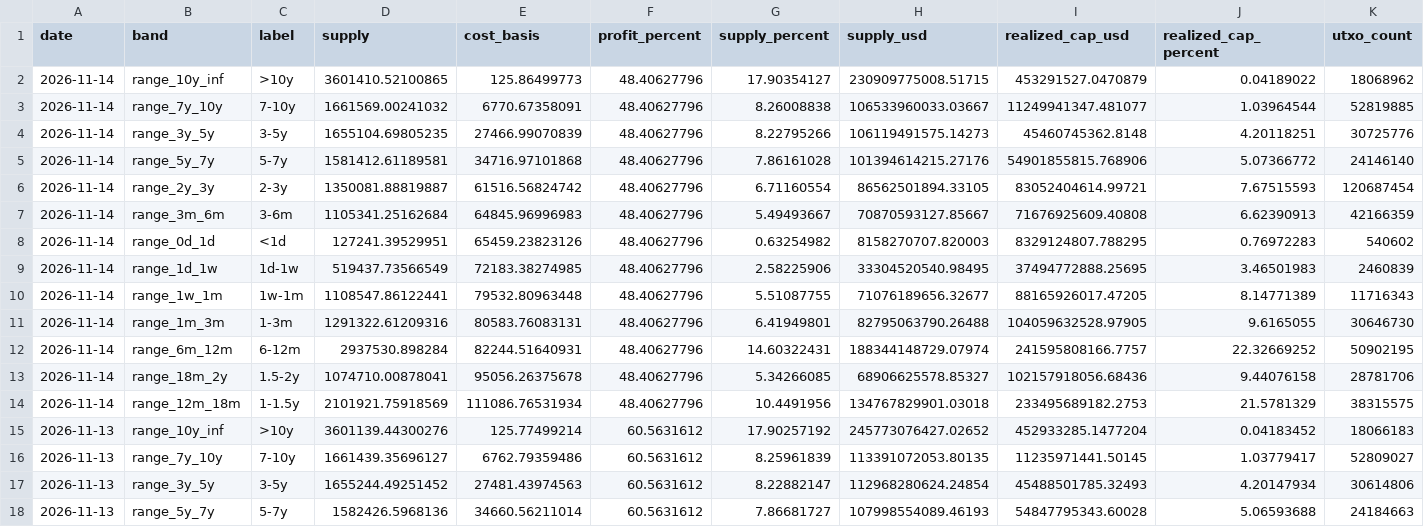
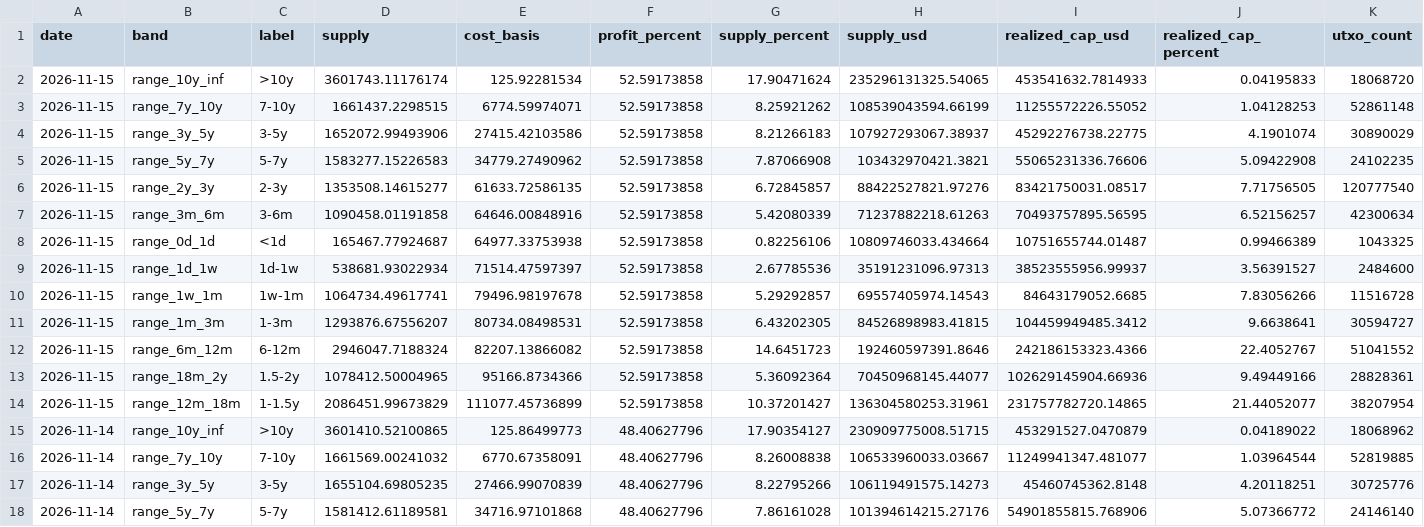
Before and after one commit to hhysteric/btc-cycle-dashboard, a CSV file: data/urpd.csv, drawn as a sheet; only a part is shown; the shorter side is filled out with more unchanged rows.

```diff
--- a/data/urpd.csv
+++ b/data/urpd.csv
@@ -1,2 +1,15 @@
 date,band,label,supply,cost_basis,profit_percent,supply_percent,supply_usd,realized_cap_usd,realized_cap_percent,utxo_count
+2026-11-15,range_10y_inf,>10y,3601743.11176174,125.92281534,52.59173858,17.90471624,235296131325.54065,453541632.7814933,0.04195833,18068720
+2026-11-15,range_7y_10y,7-10y,1661437.2298515,6774.59974071,52.59173858,8.25921262,108539043594.66199,11255572226.55052,1.04128253,52861148
+2026-11-15,range_3y_5y,3-5y,1652072.99493906,27415.42103586,52.59173858,8.21266183,107927293067.38937,45292276738.22775,4.1901074,30890029
+2026-11-15,range_5y_7y,5-7y,1583277.15226583,34779.27490962,52.59173858,7.87066908,103432970421.3821,55065231336.76606,5.09422908,24102235
+2026-11-15,range_2y_3y,2-3y,1353508.14615277,61633.72586135,52.59173858,6.72845857,88422527821.97276,83421750031.08517,7.71756505,120777540
+2026-11-15,range_3m_6m,3-6m,1090458.01191858,64646.00848916,52.59173858,5.42080339,71237882218.61263,70493757895.56595,6.52156257,42300634
+2026-11-15,range_0d_1d,<1d,165467.77924687,64977.33753938,52.59173858,0.82256106,10809746033.434664,10751655744.01487,0.99466389,1043325
+2026-11-15,range_1d_1w,1d-1w,538681.93022934,71514.47597397,52.59173858,2.67785536,35191231096.97313,38523555956.99937,3.56391527,2484600
+2026-11-15,range_1w_1m,1w-1m,1064734.49617741,79496.98197678,52.59173858,5.29292857,69557405974.14543,84643179052.6685,7.83056266,11516728
+2026-11-15,range_1m_3m,1-3m,1293876.67556207,80734.08498531,52.59173858,6.43202305,84526898983.41815,104459949485.3412,9.6638641,30594727
+2026-11-15,range_6m_12m,6-12m,2946047.7188324,82207.13866082,52.59173858,14.6451723,192460597391.8646,242186153323.4366,22.4052767,51041552
+2026-11-15,range_18m_2y,1.5-2y,1078412.50004965,95166.8734366,52.59173858,5.36092364,70450968145.44077,102629145904.66936,9.49449166,28828361
+2026-11-15,range_12m_18m,1-1.5y,2086451.99673829,111077.45736899,52.59173858,10.37201427,136304580253.31961,231757782720.14865,21.44052077,38207954
 2026-11-14,range_10y_inf,>10y,3601410.52100865,125.86499773,48.40627796,17.90354127,230909775008.51715,453291527.0470879,0.04189022,18068962
```
Also changed, not shown: data/dominance.csv, data/mvrv.csv, 3 other files.
